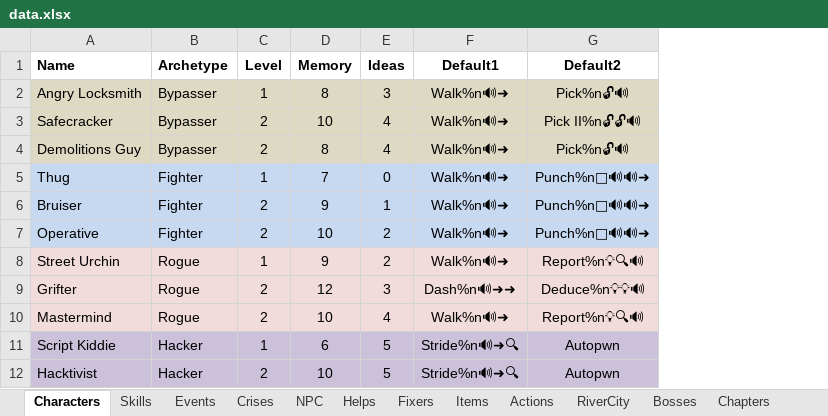
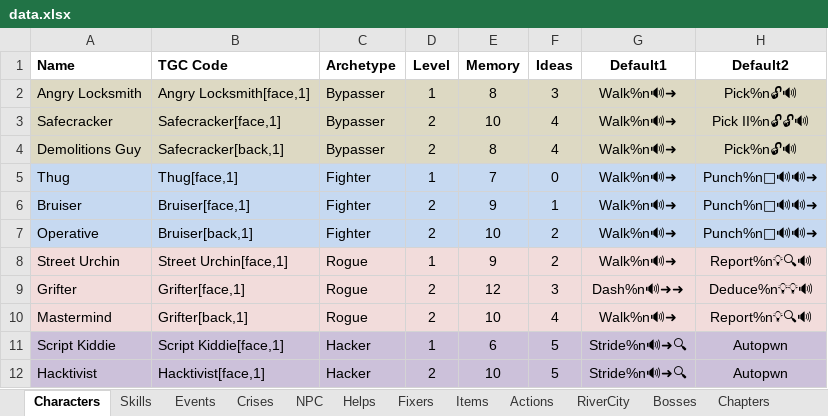
Before and after one commit to andymeneely/project-timber-wolf, an Excel workbook: data/data.xlsx, sheet Characters, drawn as a sheet; only a part is shown; values as stored, in another font and other column widths than the file's, no borders; the diff names each change by its address in the sheet, - before the commit and + after, or states it on an @@ line.

```diff
--- a/data/data.xlsx (sheet Characters)
+++ b/data/data.xlsx (sheet Characters)
+column B (TGC Code), rows 2-12: Angry Locksmith[face,1] | Safecracker[face,1] | Safecracker[back,1] | Thug[face,1] | Bruiser[face,1] | Bruiser[back,1] | Street Urchin[face,1] | Grifter[face,1] | Grifter[back,1] | Script Kiddie[face,1] | Hacktivist[face,1]
```
Also changed, not shown: sheet Skills, formulas that keep their value, 28 other files.
